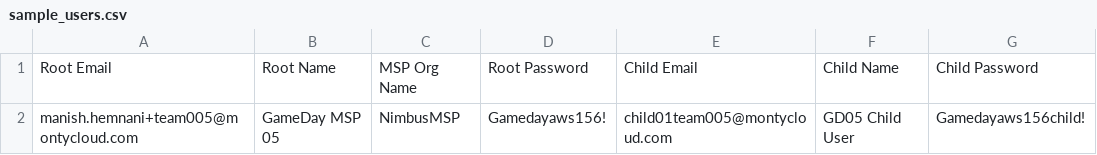
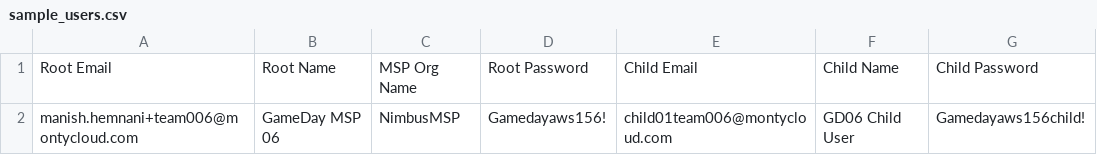
Before and after one commit to montycloud/performance-testing, a CSV file: GameDay/sample_users.csv, drawn as a sheet; only a part is shown; the diff names each change by its address in the sheet, - before the commit and + after, or states it on an @@ line.

```diff
--- a/GameDay/sample_users.csv
+++ b/GameDay/sample_users.csv
-A2: manish.hemnani+team005@montycloud.com
+A2: manish.hemnani+team006@montycloud.com
-B2: GameDay MSP 05
+B2: GameDay MSP 06
-E2: child01team005@montycloud.com
+E2: child01team006@montycloud.com
-F2: GD05 Child User
+F2: GD06 Child User
```
Also changed, not shown: 2 other files.
